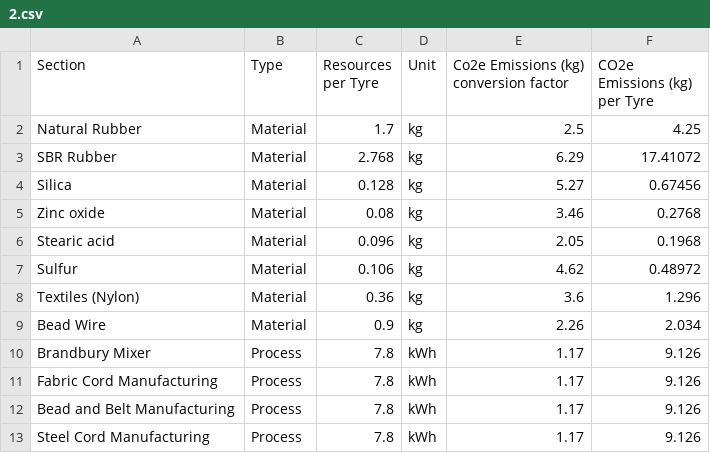
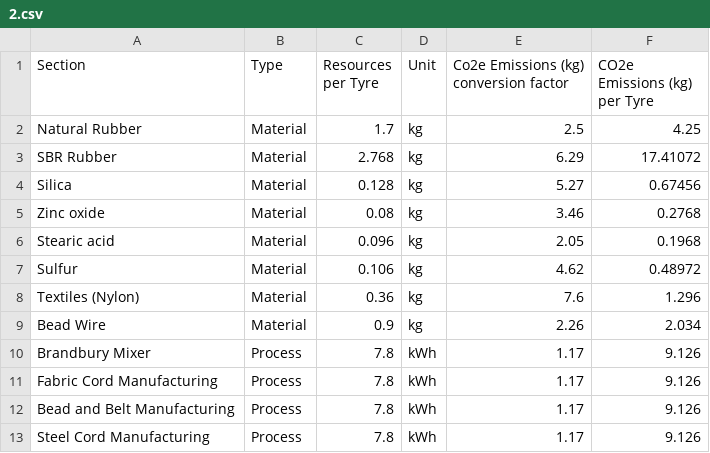
Before and after one commit to xernestox/CO2-Demonstrator-api, a CSV file: 2.csv, drawn as a sheet.

```diff
--- a/2.csv
+++ b/2.csv
@@ -7,3 +7,3 @@ Stearic acid,Material,0.096,kg,2.05,0.1968
 Sulfur,Material,0.106,kg,4.62,0.48972
-Textiles (Nylon),Material,0.36,kg,3.6,1.296
+Textiles (Nylon),Material,0.36,kg,7.6,1.296
 Bead Wire,Material,0.9,kg,2.26,2.034
```
Also changed, not shown: Dataset DataApp.csv.
